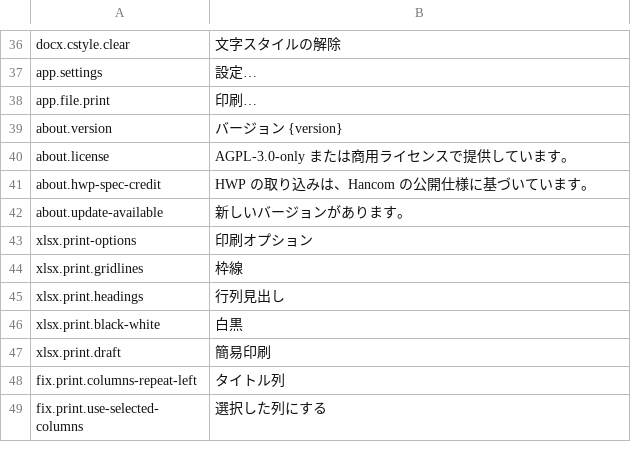
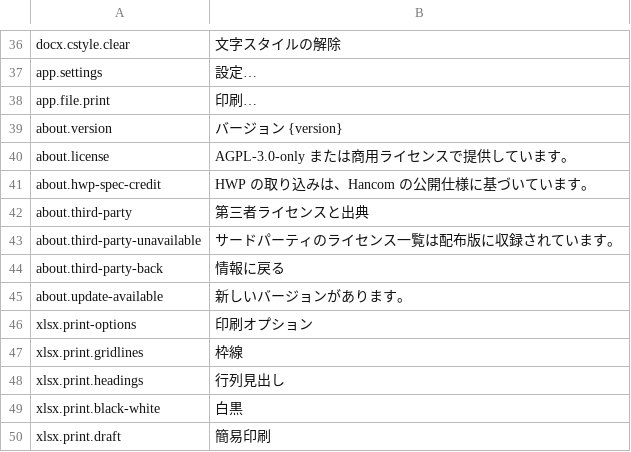
Before and after one commit to masanork/ibis-office, a TSV file: crates/ibis-office-base/i18n/ja/fix.tsv, drawn as a sheet; only a part is shown, gaps mark what is left out; the shorter side is filled out with more unchanged rows; the diff names each change by its address in the sheet, - before the commit and + after, or states it on an @@ line.

Commit message:
Show and package third-party license notices

```diff
--- a/crates/ibis-office-base/i18n/ja/fix.tsv
+++ b/crates/ibis-office-base/i18n/ja/fix.tsv
+row 42: about.third-party | 第三者ライセンスと出典
+row 43: about.third-party-unavailable | サードパーティのライセンス一覧は配布版に収録されています。
+row 44: about.third-party-back | 情報に戻る
```
Also changed, not shown: crates/ibis-office-base/i18n/en/fix.tsv, 13 other files.
